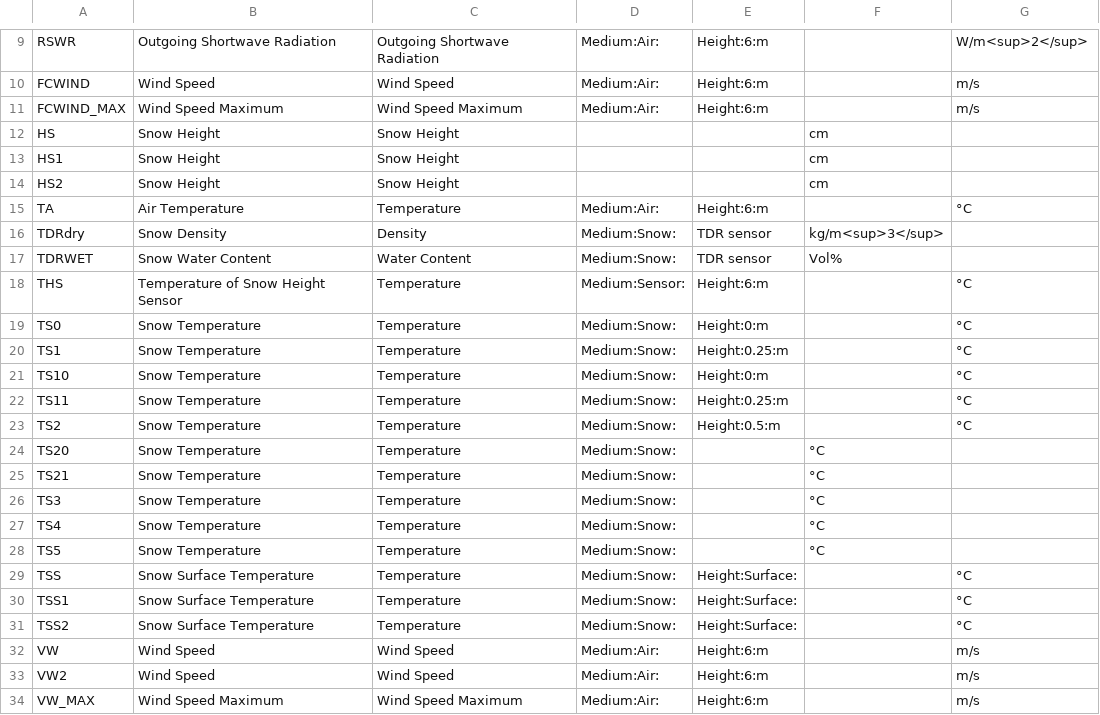
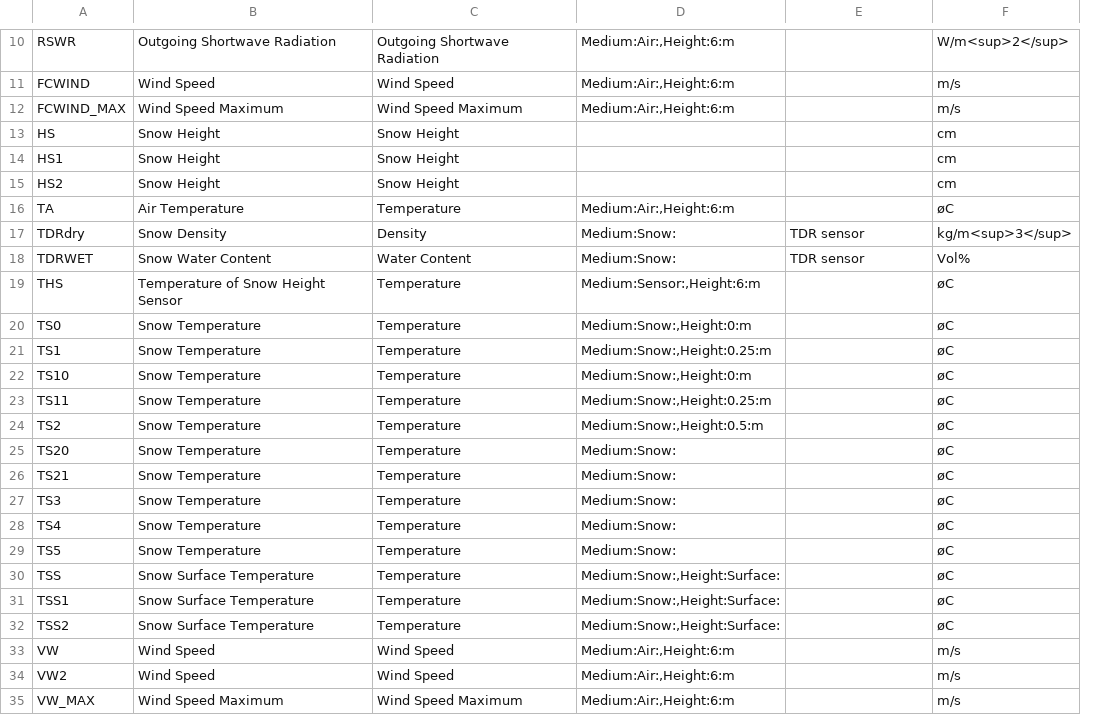
Before and after one commit to LSIR/gsn, a CSV file: conf/ms-metadata.csv, drawn as a sheet; only a part is shown, gaps mark what is left out; removed rows and columns are numbered as before the commit, all else as after; the diff covers the shown part only; the diff names each change by its address in the sheet, - before the commit and + after, or states it on an @@ line.

Commit message:
Metadata comma separator fixed.

```diff
--- a/conf/ms-metadata.csv
+++ b/conf/ms-metadata.csv
-column D, rows 9-34: Medium:Air: | Medium:Air: | Medium:Air: |  |  |  | Medium:Air: | Medium:Snow: | Medium:Snow: | Medium:Sensor: | Medium:Snow: | Medium:Snow: | Medium:Snow: | Medium:Snow: | Medium:Snow: | Medium:Snow: | Medium:Snow: | Medium:Snow: | Medium:Snow: | Medium:Snow: | Medium:Snow: | Medium:Snow: | Medium:Snow: | Medium:Air: | Medium:Air: | Medium:Air:
-column E, rows 9-34: Height:6:m | Height:6:m | Height:6:m |  |  |  | Height:6:m | TDR sensor | TDR sensor | Height:6:m | Height:0:m | Height:0.25:m | Height:0:m | Height:0.25:m | Height:0.5:m |  |  |  |  |  | Height:Surface: | Height:Surface: | Height:Surface: | Height:6:m | Height:6:m | Height:6:m
+column D, rows 10-35: Medium:Air:,Height:6:m | Medium:Air:,Height:6:m | Medium:Air:,Height:6:m |  |  |  | Medium:Air:,Height:6:m | Medium:Snow: | Medium:Snow: | Medium:Sensor:,Height:6:m | Medium:Snow:,Height:0:m | Medium:Snow:,Height:0.25:m | Medium:Snow:,Height:0:m | Medium:Snow:,Height:0.25:m | Medium:Snow:,Height:0.5:m | Medium:Snow: | Medium:Snow: | Medium:Snow: | Medium:Snow: | Medium:Snow: | Medium:Snow:,Height:Surface: | Medium:Snow:,Height:Surface: | Medium:Snow:,Height:Surface: | Medium:Air:,Height:6:m | Medium:Air:,Height:6:m | Medium:Air:,Height:6:m
-E13:E15: cm
+E13:E15: (empty)
-F13:F15: (empty)
+F13:F15: cm
-F16: °C
+F16: øC
-E17: kg/m<sup>3</sup>
+E17: TDR sensor
-F17: (empty)
+F17: kg/m<sup>3</sup>
-E18: Vol%
+E18: TDR sensor
-F18: (empty)
+F18: Vol%
-F19:F24: °C
+F19:F24: øC
-E25:E29: °C
+E25:E29: (empty)
-F25:F29: (empty)
+F25:F29: øC
-F30:F32: °C
+F30:F32: øC
```
Also changed, not shown: 1 added row and 3 edited cells elsewhere in this file.
